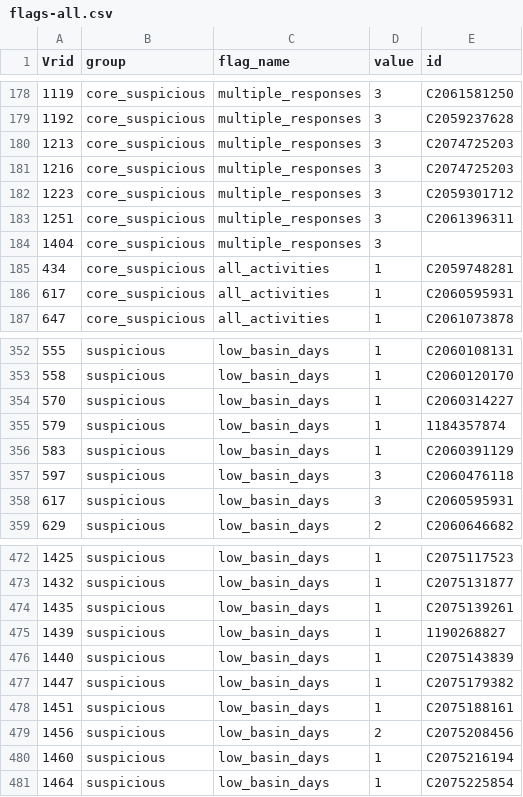
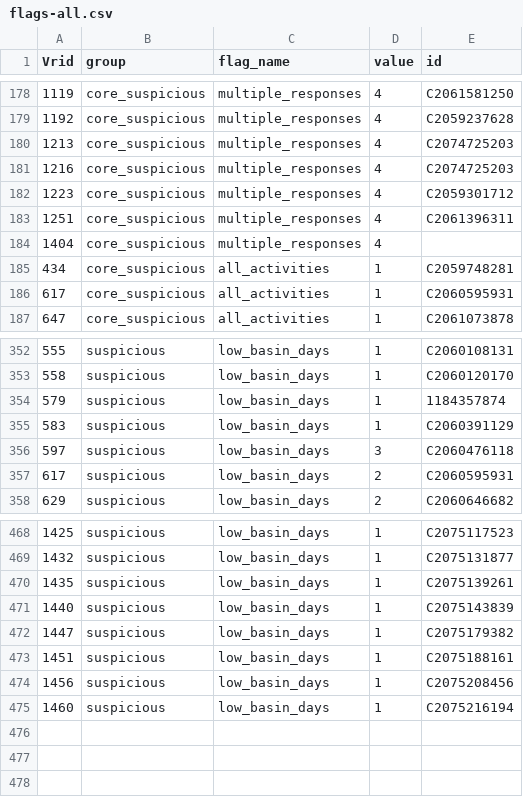
Before and after one commit to southwick-associates/B4W-19-01, a CSV file: out/1-svy/flags-all.csv, drawn as a sheet; only a part is shown, gaps mark what is left out; the diff covers the shown part only.

```diff
--- a/out/1-svy/flags-all.csv
+++ b/out/1-svy/flags-all.csv
@@ -178,8 +178,8 @@ Vrid,group,flag_name,value,id
-1119,core_suspicious,multiple_responses,3,C2061581250
-1192,core_suspicious,multiple_responses,3,C2059237628
-1213,core_suspicious,multiple_responses,3,C2074725203
-1216,core_suspicious,multiple_responses,3,C2074725203
-1223,core_suspicious,multiple_responses,3,C2059301712
-1251,core_suspicious,multiple_responses,3,C2061396311
-1404,core_suspicious,multiple_responses,3,
+1119,core_suspicious,multiple_responses,4,C2061581250
+1192,core_suspicious,multiple_responses,4,C2059237628
+1213,core_suspicious,multiple_responses,4,C2074725203
+1216,core_suspicious,multiple_responses,4,C2074725203
+1223,core_suspicious,multiple_responses,4,C2059301712
+1251,core_suspicious,multiple_responses,4,C2061396311
+1404,core_suspicious,multiple_responses,4,
 434,core_suspicious,all_activities,1,C2059748281
@@ -353,3 +353,2 @@ Vrid,group,flag_name,value,id
 558,suspicious,low_basin_days,1,C2060120170
-570,suspicious,low_basin_days,1,C2060314227
 579,suspicious,low_basin_days,1,1184357874
@@ -357,3 +356,3 @@ Vrid,group,flag_name,value,id
 597,suspicious,low_basin_days,3,C2060476118
-617,suspicious,low_basin_days,3,C2060595931
+617,suspicious,low_basin_days,2,C2060595931
 629,suspicious,low_basin_days,2,C2060646682
@@ -474,3 +470,2 @@ Vrid,group,flag_name,value,id
 1435,suspicious,low_basin_days,1,C2075139261
-1439,suspicious,low_basin_days,1,1190268827
 1440,suspicious,low_basin_days,1,C2075143839
@@ -478,4 +473,3 @@ Vrid,group,flag_name,value,id
 1451,suspicious,low_basin_days,1,C2075188161
-1456,suspicious,low_basin_days,2,C2075208456
+1456,suspicious,low_basin_days,1,C2075208456
 1460,suspicious,low_basin_days,1,C2075216194
-1464,suspicious,low_basin_days,1,C2075225854
```
Also changed, not shown: 3 removed rows and 33 edited cells elsewhere in this file, out/1-svy/flags-core.csv, 7 other files.
